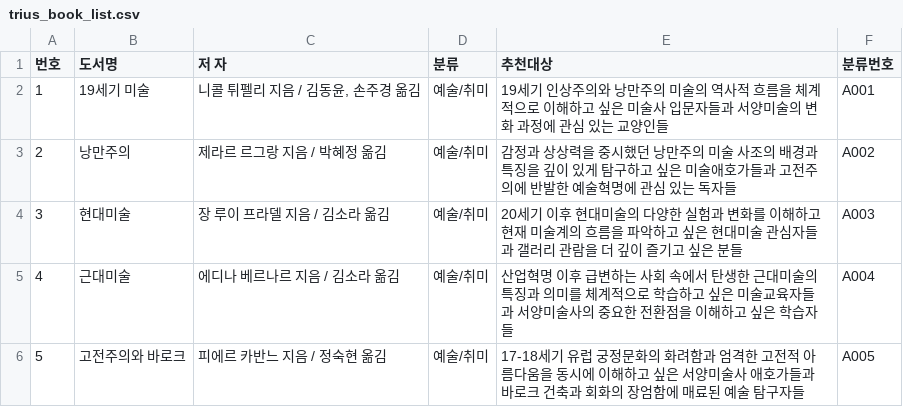
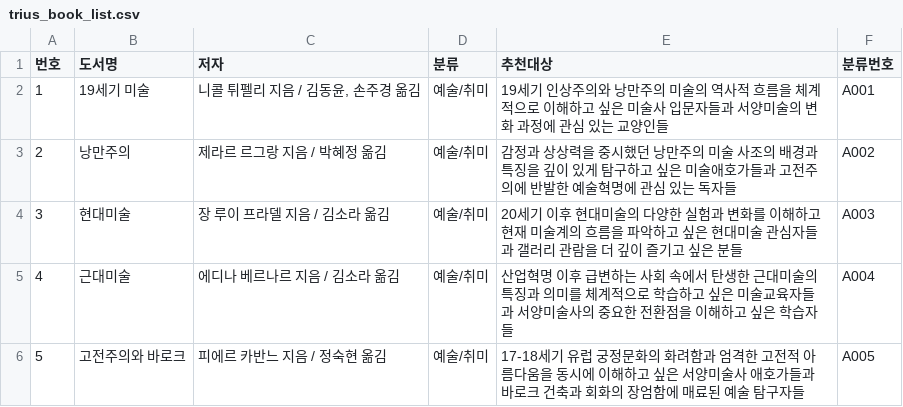
Before and after one commit to dooook-kr/triusbooks, a CSV file: trius_book_list.csv, drawn as a sheet; only a part is shown.

Commit message:
Update trius_book_list.csv
'저V자' 띄어쓰기 변경

```diff
--- a/trius_book_list.csv
+++ b/trius_book_list.csv
@@ -1,2 +1,2 @@
-번호,도서명,저 자,분류,추천대상,분류번호
+번호,도서명,저자,분류,추천대상,분류번호
 1,19세기 미술,"니콜 튀펠리 지음 / 김동윤, 손주경 옮김",예술/취미,"19세기 인상주의와 낭만주의 미술의 역사적 흐름을 체계적으로 이해하고 싶은 미술사 입문자들과 서양미술의 변화 과정에 관심 있는 교양인들",A001
```
